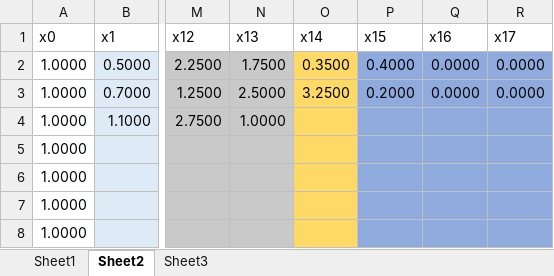
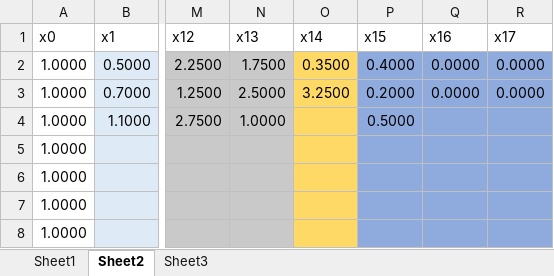
Before and after one commit to hth0901/kdc, an Excel workbook: csv/kdcData.xlsx, sheet Sheet2, drawn as a sheet; only a part is shown, gaps mark what is left out; values as stored, in another font and other column widths than the file's, no borders; the diff names each change by its address in the sheet, - before the commit and + after, or states it on an @@ line.

Commit message:
Add files via upload

```diff
--- a/csv/kdcData.xlsx (sheet Sheet2)
+++ b/csv/kdcData.xlsx (sheet Sheet2)
-P4 (x15): (empty)
+P4 (x15): 0.5000
```
